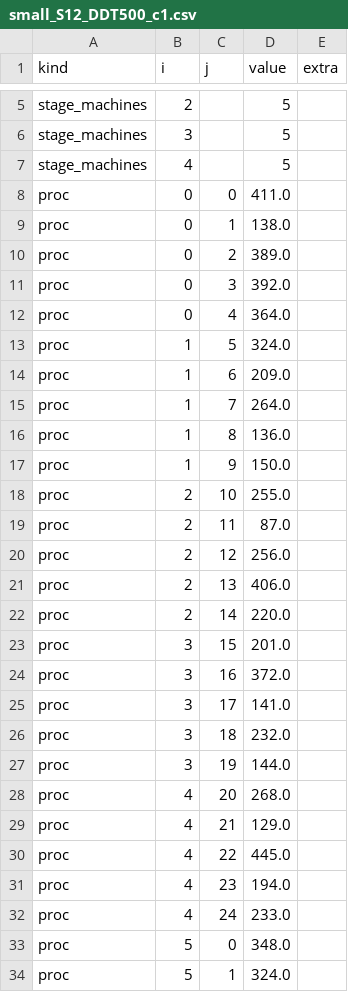
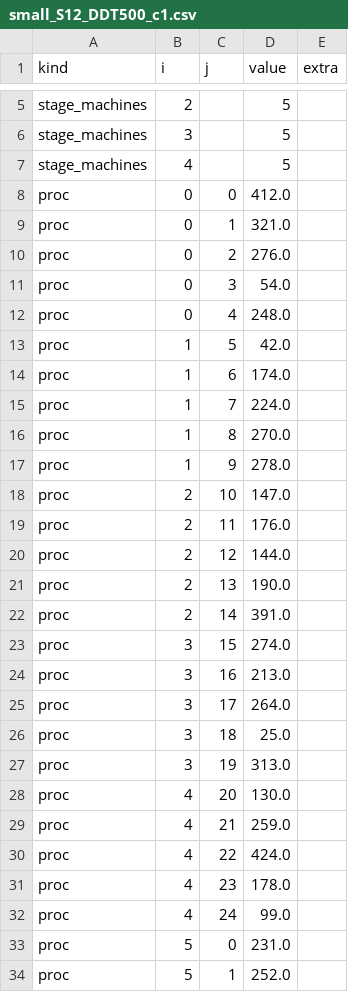
Before and after one commit to Linshan-Ding/Yuhao_Zhu_HGNN_Fluid_FFJSP, a CSV file: data/instances/small/small_S12_DDT500_c1.csv, drawn as a sheet; only a part is shown, gaps mark what is left out; the diff covers the shown part only.

```diff
--- a/data/instances/small/small_S12_DDT500_c1.csv
+++ b/data/instances/small/small_S12_DDT500_c1.csv
@@ -7,28 +7,28 @@ stage_machines,3,,5,
 stage_machines,4,,5,
-proc,0,0,411.0,
-proc,0,1,138.0,
-proc,0,2,389.0,
-proc,0,3,392.0,
-proc,0,4,364.0,
-proc,1,5,324.0,
-proc,1,6,209.0,
-proc,1,7,264.0,
-proc,1,8,136.0,
-proc,1,9,150.0,
-proc,2,10,255.0,
-proc,2,11,87.0,
-proc,2,12,256.0,
-proc,2,13,406.0,
-proc,2,14,220.0,
-proc,3,15,201.0,
-proc,3,16,372.0,
-proc,3,17,141.0,
-proc,3,18,232.0,
-proc,3,19,144.0,
-proc,4,20,268.0,
-proc,4,21,129.0,
-proc,4,22,445.0,
-proc,4,23,194.0,
-proc,4,24,233.0,
-proc,5,0,348.0,
-proc,5,1,324.0,
+proc,0,0,412.0,
+proc,0,1,321.0,
+proc,0,2,276.0,
+proc,0,3,54.0,
+proc,0,4,248.0,
+proc,1,5,42.0,
+proc,1,6,174.0,
+proc,1,7,224.0,
+proc,1,8,270.0,
+proc,1,9,278.0,
+proc,2,10,147.0,
+proc,2,11,176.0,
+proc,2,12,144.0,
+proc,2,13,190.0,
+proc,2,14,391.0,
+proc,3,15,274.0,
+proc,3,16,213.0,
+proc,3,17,264.0,
+proc,3,18,25.0,
+proc,3,19,313.0,
+proc,4,20,130.0,
+proc,4,21,259.0,
+proc,4,22,424.0,
+proc,4,23,178.0,
+proc,4,24,99.0,
+proc,5,0,231.0,
+proc,5,1,252.0,
```
Also changed, not shown: 136 edited cells elsewhere in this file, data/instances/index.csv, data/instances/small/small_S12_DDT500_c2.csv, 41 other files.
